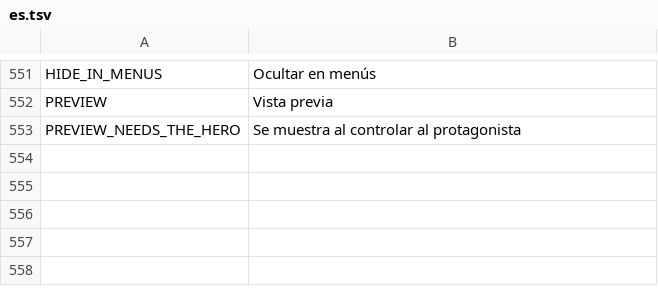
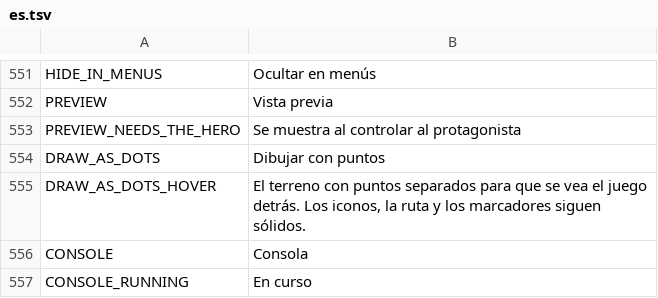
Before and after one commit to myso-kr/hell-is-us-mod, a TSV file: assets/i18n/es.tsv, drawn as a sheet; only a part is shown, gaps mark what is left out; the diff names each change by its address in the sheet, - before the commit and + after, or states it on an @@ line.

```diff
--- a/assets/i18n/es.tsv
+++ b/assets/i18n/es.tsv
+row 554: DRAW_AS_DOTS | Dibujar con puntos
+row 555: DRAW_AS_DOTS_HOVER | El terreno con puntos separados para que se vea el juego detrás. Los iconos, la ruta y los marcadores siguen sólidos.
+row 556: CONSOLE | Consola
+row 557: CONSOLE_RUNNING | En curso
```
Also changed, not shown: assets/i18n/it.tsv, assets/i18n/ja.tsv, 20 other files.
